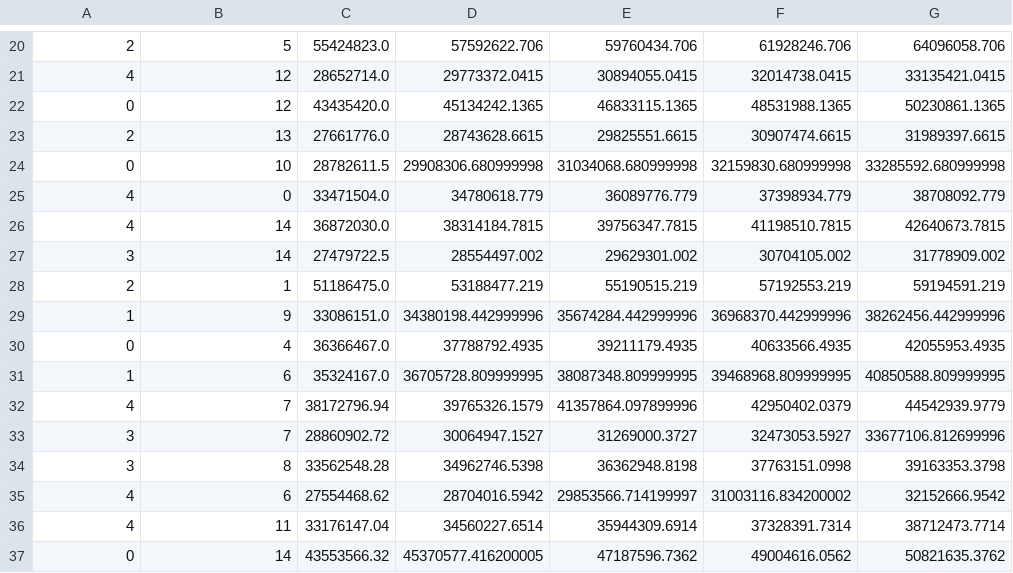
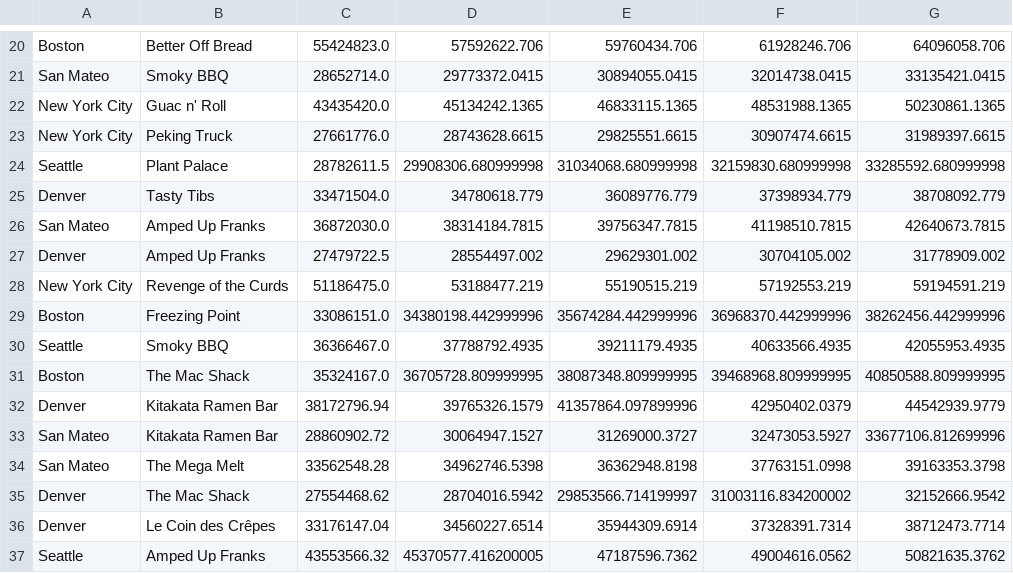
Before and after one commit to AletheaChan/Streamlit, a CSV file: fs_alethea.csv, drawn as a sheet; only a part is shown, gaps mark what is left out; the diff covers the shown part only; the diff names each change by its address in the sheet, - before the commit and + after, or states it on an @@ line.

Commit message:
Add files via upload

```diff
--- a/fs_alethea.csv
+++ b/fs_alethea.csv
-A20: 2
+A20: Boston
-B20: 5
+B20: Better Off Bread
-A21: 4
+A21: San Mateo
-B21: 12
+B21: Smoky BBQ
-A22: 0
+A22: New York City
-B22: 12
+B22: Guac n' Roll
-A23: 2
+A23: New York City
-B23: 13
+B23: Peking Truck
-A24: 0
+A24: Seattle
-B24: 10
+B24: Plant Palace
-A25: 4
+A25: Denver
-B25: 0
+B25: Tasty Tibs
-A26: 4
+A26: San Mateo
-B26:B27: 14
+B26:B27: Amped Up Franks
-A27: 3
+A27: Denver
-A28: 2
+A28: New York City
-B28: 1
+B28: Revenge of the Curds
-A29: 1
+A29: Boston
-B29: 9
+B29: Freezing Point
-A30: 0
+A30: Seattle
-B30: 4
+B30: Smoky BBQ
-A31: 1
+A31: Boston
-B31: 6
+B31: The Mac Shack
-A32: 4
+A32: Denver
-B32:B33: 7
+B32:B33: Kitakata Ramen Bar
-A33:A34: 3
+A33:A34: San Mateo
-B34: 8
+B34: The Mega Melt
-A35:A36: 4
+A35:A36: Denver
-B35: 6
+B35: The Mac Shack
-B36: 11
+B36: Le Coin des Crêpes
-A37: 0
+A37: Seattle
-B37: 14
+B37: Amped Up Franks
```
Also changed, not shown: 2 added rows, 2 removed rows and 110 edited cells elsewhere in this file.
